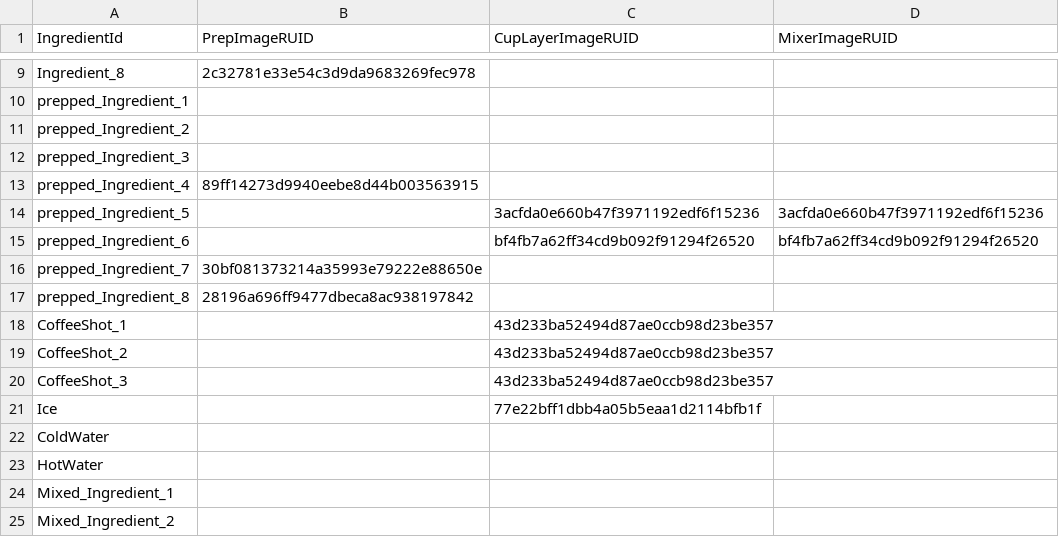
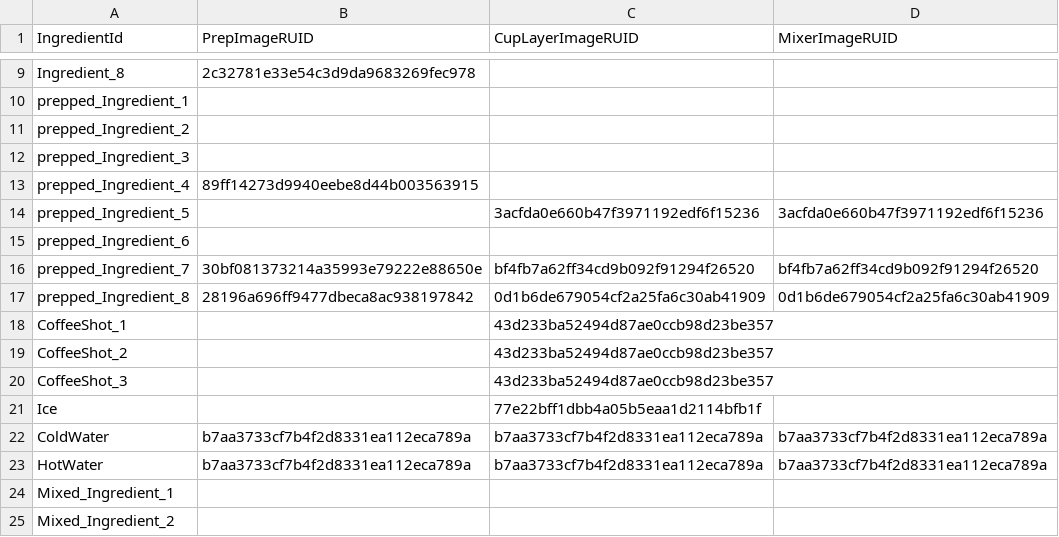
Before and after one commit to J-siwon/MSWGameJam0509, a CSV file: RootDesk/MyDesk/ServiceSystem/Data/IngredientImageMap.csv, drawn as a sheet; only a part is shown, gaps mark what is left out.

```diff
--- a/RootDesk/MyDesk/ServiceSystem/Data/IngredientImageMap.csv
+++ b/RootDesk/MyDesk/ServiceSystem/Data/IngredientImageMap.csv
@@ -14,5 +14,5 @@ prepped_Ingredient_4,89ff14273d9940eebe8d44b003563915,,
 prepped_Ingredient_5,,3acfda0e660b47f3971192edf6f15236,3acfda0e660b47f3971192edf6f15236
-prepped_Ingredient_6,,bf4fb7a62ff34cd9b092f91294f26520,bf4fb7a62ff34cd9b092f91294f26520
-prepped_Ingredient_7,30bf081373214a35993e79222e88650e,,
-prepped_Ingredient_8,28196a696ff9477dbeca8ac938197842,,
+prepped_Ingredient_6,,,
+prepped_Ingredient_7,30bf081373214a35993e79222e88650e,bf4fb7a62ff34cd9b092f91294f26520,bf4fb7a62ff34cd9b092f91294f26520
+prepped_Ingredient_8,28196a696ff9477dbeca8ac938197842,0d1b6de679054cf2a25fa6c30ab41909,0d1b6de679054cf2a25fa6c30ab41909
 CoffeeShot_1,,43d233ba52494d87ae0ccb98d23be357,
@@ -21,4 +21,4 @@ CoffeeShot_3,,43d233ba52494d87ae0ccb98d23be357,
 Ice,,77e22bff1dbb4a05b5eaa1d2114bfb1f,
-ColdWater,,,
-HotWater,,,
+ColdWater,b7aa3733cf7b4f2d8331ea112eca789a,b7aa3733cf7b4f2d8331ea112eca789a,b7aa3733cf7b4f2d8331ea112eca789a
+HotWater,b7aa3733cf7b4f2d8331ea112eca789a,b7aa3733cf7b4f2d8331ea112eca789a,b7aa3733cf7b4f2d8331ea112eca789a
 Mixed_Ingredient_1,,,
```
Also changed, not shown: 3 other files.
